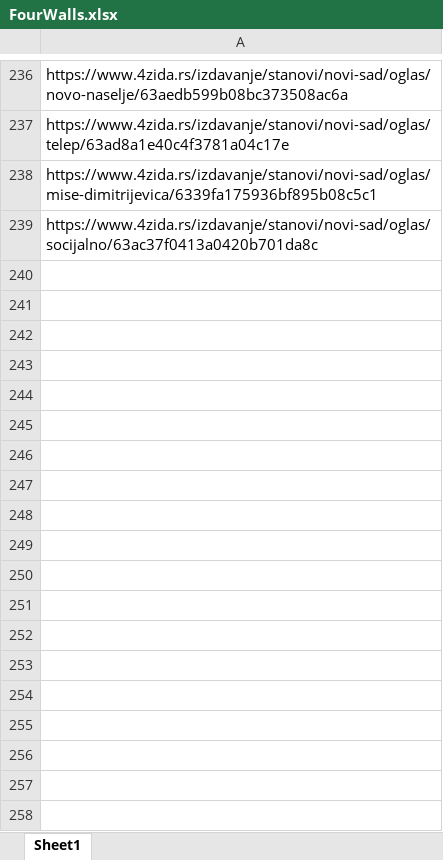
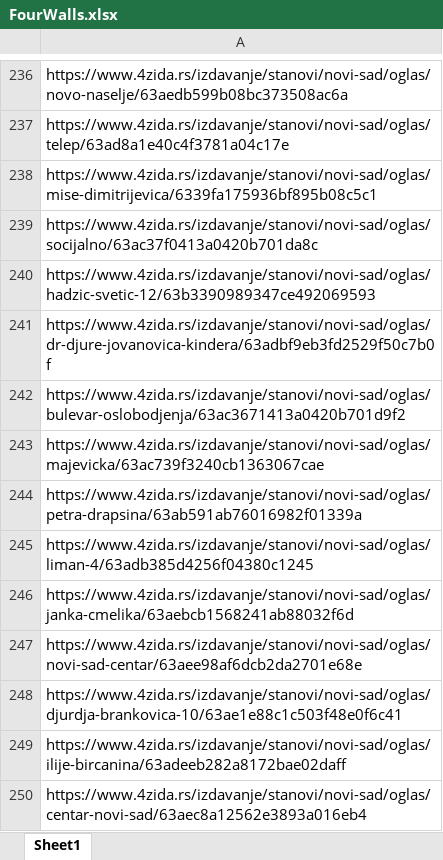
Before and after one commit to stevanbrankov/FourWalls, an Excel workbook: target/classes/FourWalls.xlsx, sheet Sheet1, drawn as a sheet; only a part is shown, gaps mark what is left out; values as stored, in another font and other column widths than the file's, no borders; the diff names each change by its address in the sheet, - before the commit and + after, or states it on an @@ line.

```diff
--- a/target/classes/FourWalls.xlsx (sheet Sheet1)
+++ b/target/classes/FourWalls.xlsx (sheet Sheet1)
+row 240: https://www.4zida.rs/izdavanje/stanovi/novi-sad/oglas/hadzic-svetic-12/63b3390989347ce492069593
+row 241: https://www.4zida.rs/izdavanje/stanovi/novi-sad/oglas/dr-djure-jovanovica-kindera/63adbf9eb3fd2529f50c7b0f
+row 242: https://www.4zida.rs/izdavanje/stanovi/novi-sad/oglas/bulevar-oslobodjenja/63ac3671413a0420b701d9f2
+row 243: https://www.4zida.rs/izdavanje/stanovi/novi-sad/oglas/majevicka/63ac739f3240cb1363067cae
+row 244: https://www.4zida.rs/izdavanje/stanovi/novi-sad/oglas/petra-drapsina/63ab591ab76016982f01339a
+row 245: https://www.4zida.rs/izdavanje/stanovi/novi-sad/oglas/liman-4/63adb385d4256f04380c1245
+row 246: https://www.4zida.rs/izdavanje/stanovi/novi-sad/oglas/janka-cmelika/63aebcb1568241ab88032f6d
+row 247: https://www.4zida.rs/izdavanje/stanovi/novi-sad/oglas/novi-sad-centar/63aee98af6dcb2da2701e68e
+row 248: https://www.4zida.rs/izdavanje/stanovi/novi-sad/oglas/djurdja-brankovica-10/63ae1e88c1c503f48e0f6c41
+row 249: https://www.4zida.rs/izdavanje/stanovi/novi-sad/oglas/ilije-bircanina/63adeeb282a8172bae02daff
+row 250: https://www.4zida.rs/izdavanje/stanovi/novi-sad/oglas/centar-novi-sad/63aec8a12562e3893a016eb4
```
Also changed, not shown: 14 other files.
